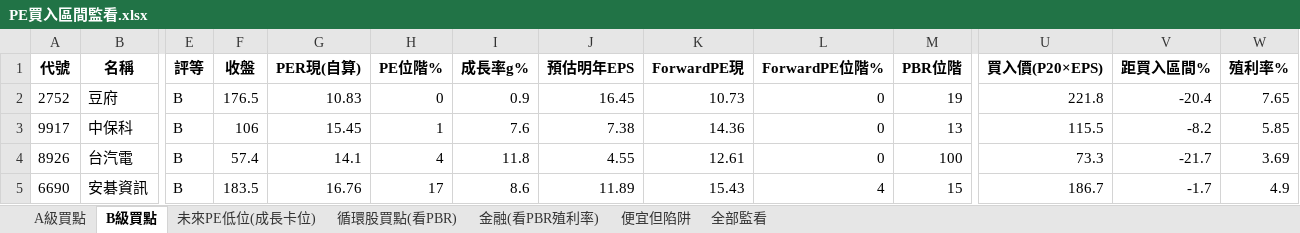
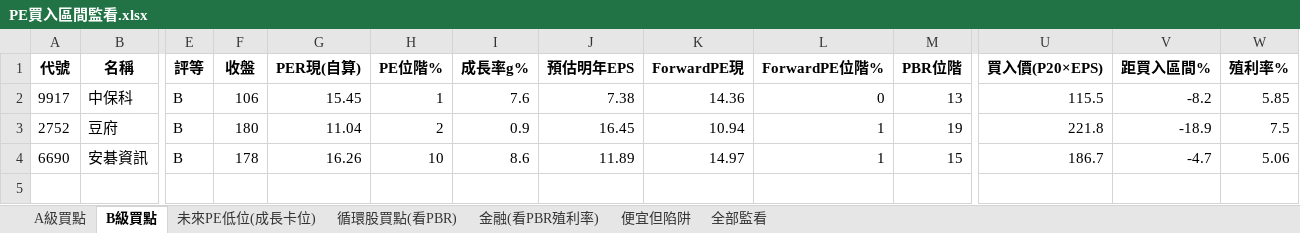
Before and after one commit to delphichi/big, an Excel workbook: data/PE買入區間監看.xlsx, sheet B級買點, drawn as a sheet; only a part is shown, gaps mark what is left out; values as stored, in another font and other column widths than the file's, no borders; removed rows and columns are numbered as before the commit, all else as after; rows hold the shown columns only; the diff names each change by its address in the sheet, - before the commit and + after, or states it on an @@ line.

```diff
--- a/data/PE買入區間監看.xlsx (sheet B級買點)
+++ b/data/PE買入區間監看.xlsx (sheet B級買點)
-row 2: 2752 | 豆府 | B | 176.5 | 10.83 | 0 | 0.9 | 16.45 | 10.73 | 0 | 19 | 221.8 | -20.4 | 7.65
-row 4: 8926 | 台汽電 | B | 57.4 | 14.1 | 4 | 11.8 | 4.55 | 12.61 | 0 | 100 | 73.3 | -21.7 | 3.69
+row 3: 2752 | 豆府 | B | 180 | 11.04 | 2 | 0.9 | 16.45 | 10.94 | 1 | 19 | 221.8 | -18.9 | 7.5
-F4 (收盤): 183.5
+F4 (收盤): 178
-G4 (PER現(自算)): 16.76
+G4 (PER現(自算)): 16.26
-H4 (PE位階%): 17
+H4 (PE位階%): 10
-K4 (ForwardPE現): 15.43
+K4 (ForwardPE現): 14.97
-L4 (ForwardPE位階%): 4
+L4 (ForwardPE位階%): 1
-V4 (距買入區間%): -1.7
+V4 (距買入區間%): -4.7
-W4 (殖利率%): 4.9
+W4 (殖利率%): 5.06
```
Also changed, not shown: sheet 全部監看, sheet 便宜但陷阱, sheet A級買點, sheet 循環股買點(看PBR), sheet 未來PE低位(成長卡位), sheet 金融(看PBR殖利率), 1 other file.
